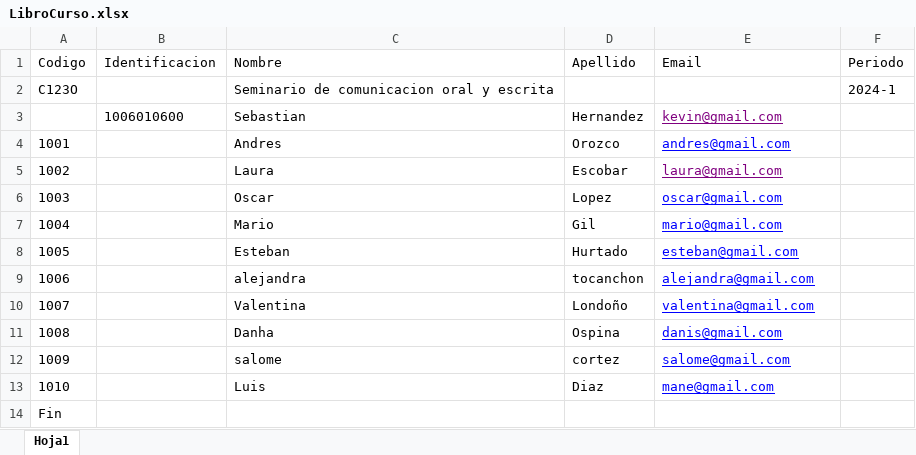
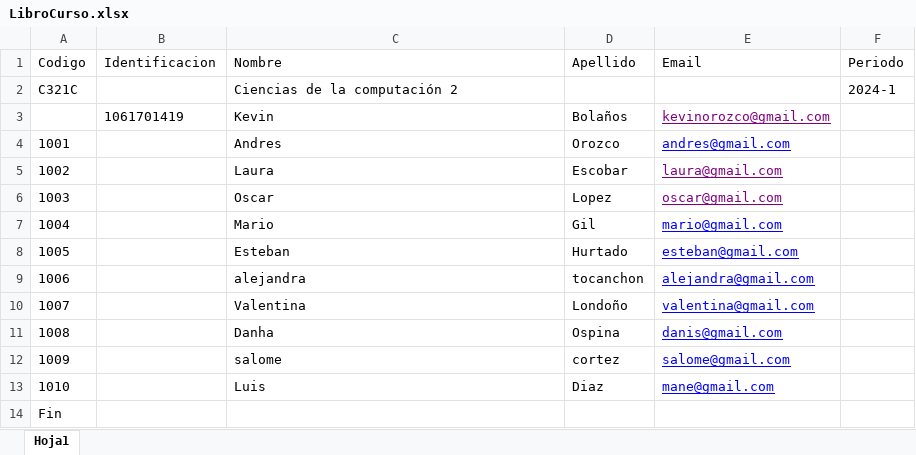
Before and after one commit to FelipeK57/Team-Eval, an Excel workbook: api/LibroCurso.xlsx, sheet Hoja1, drawn as a sheet; values as stored, in another font and other column widths than the file's, no borders; removed rows and columns are numbered as before the commit, all else as after; the diff names each change by its address in the sheet, - before the commit and + after, or states it on an @@ line.

Commit message:
Fix importar cursos, estudiantes, mensajes y tablas rubricas

```diff
--- a/api/LibroCurso.xlsx (sheet Hoja1)
+++ b/api/LibroCurso.xlsx (sheet Hoja1)
-A2 (Codigo): C123O
+A2 (Codigo): C321C
-C2 (Nombre): Seminario de comunicacion oral y escrita
+C2 (Nombre): Ciencias de la computación 2
-row 3:  | 1006010600 | Sebastian | Hernandez | kevin@gmail.com
+row 3:  | 1061701419 | Kevin | Bolaños | kevinorozco@gmail.com
-E6 text colour: #0000FF
+E6 text colour: #800080
```
Also changed, not shown: api/LibroEstudiantes.xlsx, 12 other files.
